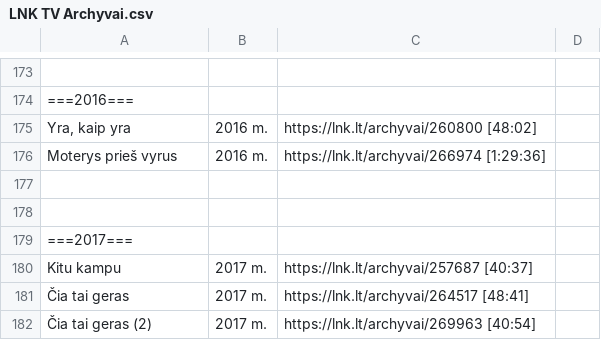
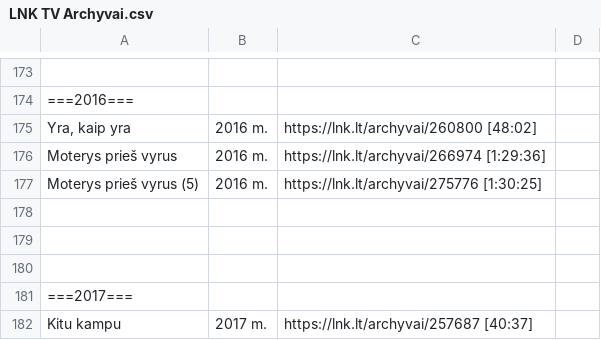
Before and after one commit to Zorklis/LT-TV, a CSV file: 2. LNK/LNK TV Archyvai.csv, drawn as a sheet; only a part is shown, gaps mark what is left out; the shorter side is filled out with more unchanged rows; the diff names each change by its address in the sheet, - before the commit and + after, or states it on an @@ line.

Commit message:
Update LNK TV Archyvai.csv

```diff
--- a/2. LNK/LNK TV Archyvai.csv
+++ b/2. LNK/LNK TV Archyvai.csv
+row 177: Moterys prieš vyrus (5) | 2016 m. | https://lnk.lt/archyvai/275776 [1:30:25]
+row 178: (empty)
```
